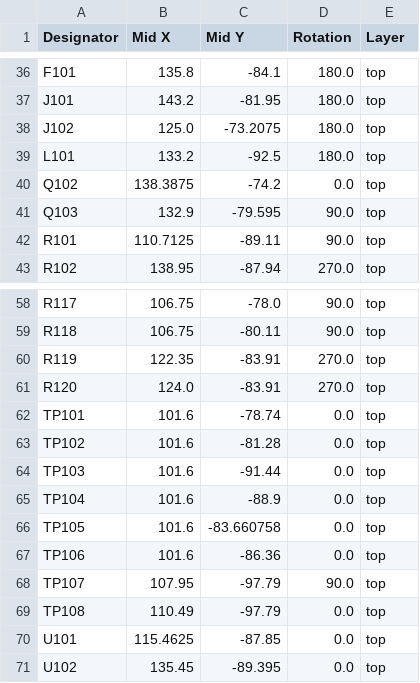
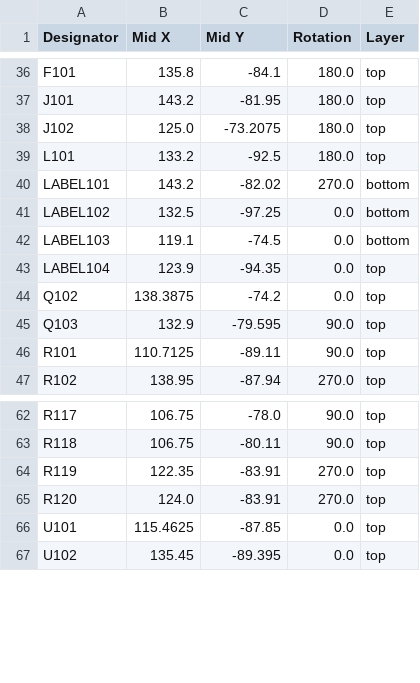
Before and after one commit to eiten/canbus_laser_toolhead, a CSV file: production/positions.csv, drawn as a sheet; only a part is shown, gaps mark what is left out; removed rows and columns are numbered as before the commit, all else as after; the diff names each change by its address in the sheet, - before the commit and + after, or states it on an @@ line.

```diff
--- a/production/positions.csv
+++ b/production/positions.csv
+row 40: LABEL101 | 143.2 | -82.02 | 270.0 | bottom
+row 41: LABEL102 | 132.5 | -97.25 | 0.0 | bottom
+row 42: LABEL103 | 119.1 | -74.5 | 0.0 | bottom
+row 43: LABEL104 | 123.9 | -94.35 | 0.0 | top
-row 62: TP101 | 101.6 | -78.74 | 0.0 | top
-row 63: TP102 | 101.6 | -81.28 | 0.0 | top
-row 64: TP103 | 101.6 | -91.44 | 0.0 | top
-row 65: TP104 | 101.6 | -88.9 | 0.0 | top
-row 66: TP105 | 101.6 | -83.660758 | 0.0 | top
-row 67: TP106 | 101.6 | -86.36 | 0.0 | top
-row 68: TP107 | 107.95 | -97.79 | 90.0 | top
-row 69: TP108 | 110.49 | -97.79 | 0.0 | top
```
Also changed, not shown: production/designators.csv, 16 other files.
